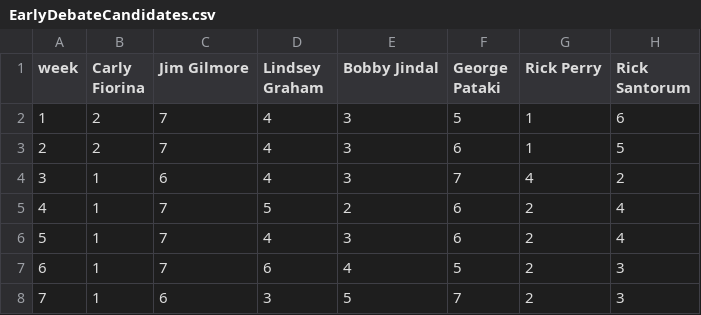
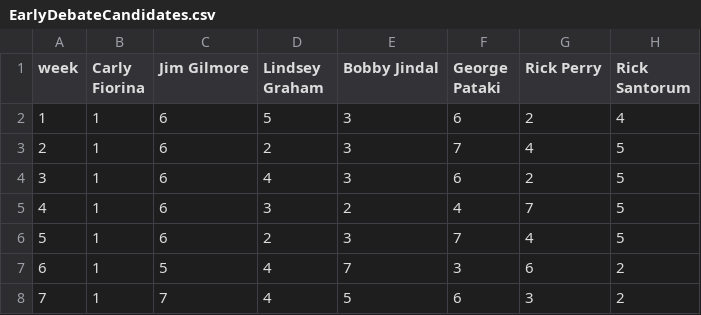
Before and after one commit to GoogleTrends/GOPDebate1, a CSV file: EarlyDebateCandidates.csv, drawn as a sheet; only a part is shown; the diff covers the shown part only.

```diff
--- a/EarlyDebateCandidates.csv
+++ b/EarlyDebateCandidates.csv
@@ -1,8 +1,8 @@
 week,Carly Fiorina,Jim Gilmore,Lindsey Graham,Bobby Jindal,George Pataki,Rick Perry,Rick Santorum
-1,2,7,4,3,5,1,6
-2,2,7,4,3,6,1,5
-3,1,6,4,3,7,4,2
-4,1,7,5,2,6,2,4
-5,1,7,4,3,6,2,4
-6,1,7,6,4,5,2,3
-7,1,6,3,5,7,2,3
+1,1,6,5,3,6,2,4
+2,1,6,2,3,7,4,5
+3,1,6,4,3,6,2,5
+4,1,6,3,2,4,7,5
+5,1,6,2,3,7,4,5
+6,1,5,4,7,3,6,2
+7,1,7,4,5,6,3,2
```
Also changed, not shown: 29 edited cells elsewhere in this file, 1 other file.
